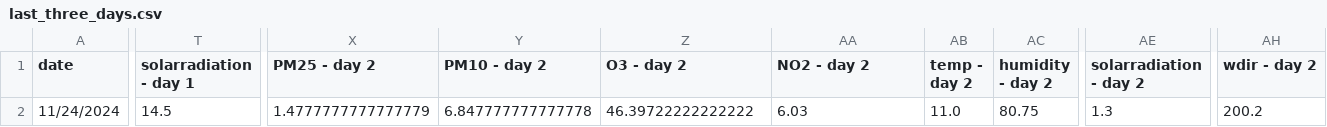
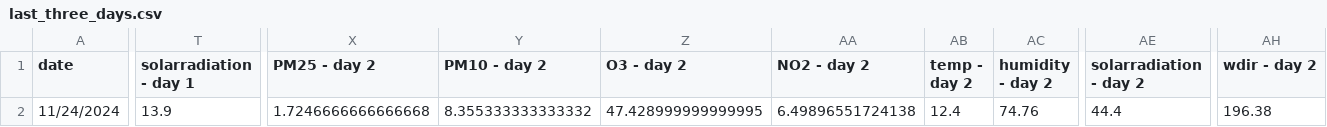
Before and after one commit to atodorov284/air-quality-forecast, a CSV file: data/model_predictions/last_three_days.csv, drawn as a sheet; only a part is shown, gaps mark what is left out; the diff names each change by its address in the sheet, - before the commit and + after, or states it on an @@ line.

Commit message:
Update prediction data

```diff
--- a/data/model_predictions/last_three_days.csv
+++ b/data/model_predictions/last_three_days.csv
-T2 (solarradiation - day 1): 14.5
+T2 (solarradiation - day 1): 13.9
-X2 (PM25 - day 2): 1.4777777777777779
+X2 (PM25 - day 2): 1.7246666666666668
-Y2 (PM10 - day 2): 6.847777777777778
+Y2 (PM10 - day 2): 8.355333333333332
-Z2 (O3 - day 2): 46.39722222222222
+Z2 (O3 - day 2): 47.428999999999995
-AA2 (NO2 - day 2): 6.03
+AA2 (NO2 - day 2): 6.49896551724138
-AB2 (temp - day 2): 11.0
+AB2 (temp - day 2): 12.4
-AC2 (humidity - day 2): 80.75
+AC2 (humidity - day 2): 74.76
-AE2 (solarradiation - day 2): 1.3
+AE2 (solarradiation - day 2): 44.4
-AH2 (wdir - day 2): 200.2
+AH2 (wdir - day 2): 196.38
```
Also changed, not shown: data/model_predictions/prediction_data.csv.
